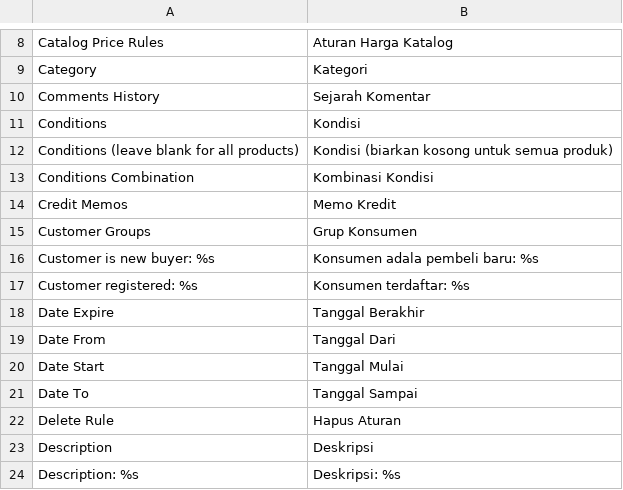
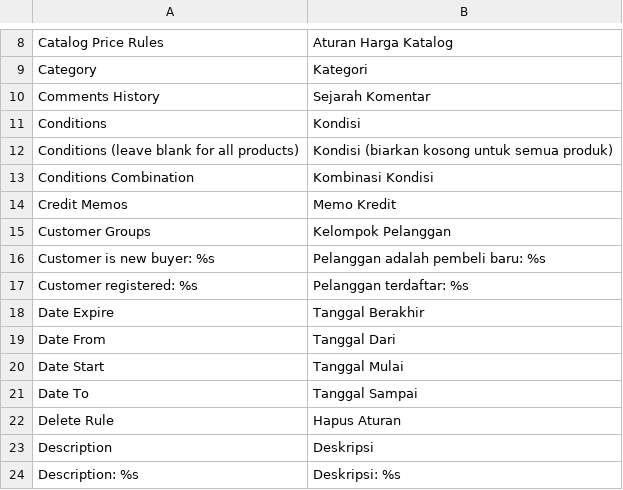
Before and after one commit to bippo/magento-id, a CSV file: app/locale/id_ID/Mage_CatalogRule.csv, drawn as a sheet; only a part is shown, gaps mark what is left out.

```diff
--- a/app/locale/id_ID/Mage_CatalogRule.csv
+++ b/app/locale/id_ID/Mage_CatalogRule.csv
@@ -14,5 +14,5 @@
 "Credit Memos","Memo Kredit"
-"Customer Groups","Grup Konsumen"
-"Customer is new buyer: %s","Konsumen adala pembeli baru: %s"
-"Customer registered: %s","Konsumen terdaftar: %s"
+"Customer Groups","Kelompok Pelanggan"
+"Customer is new buyer: %s","Pelanggan adalah pembeli baru: %s"
+"Customer registered: %s","Pelanggan terdaftar: %s"
 "Date Expire","Tanggal Berakhir"
```
Also changed, not shown: app/locale/id_ID/Mage_Adminhtml.csv, app/locale/id_ID/Mage_Customer.csv, 8 other files.
